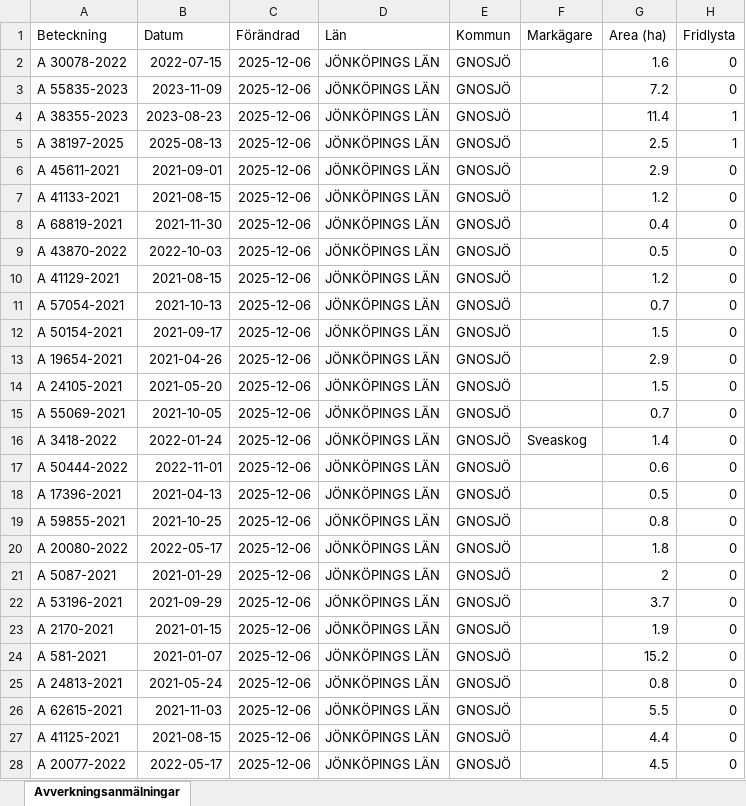
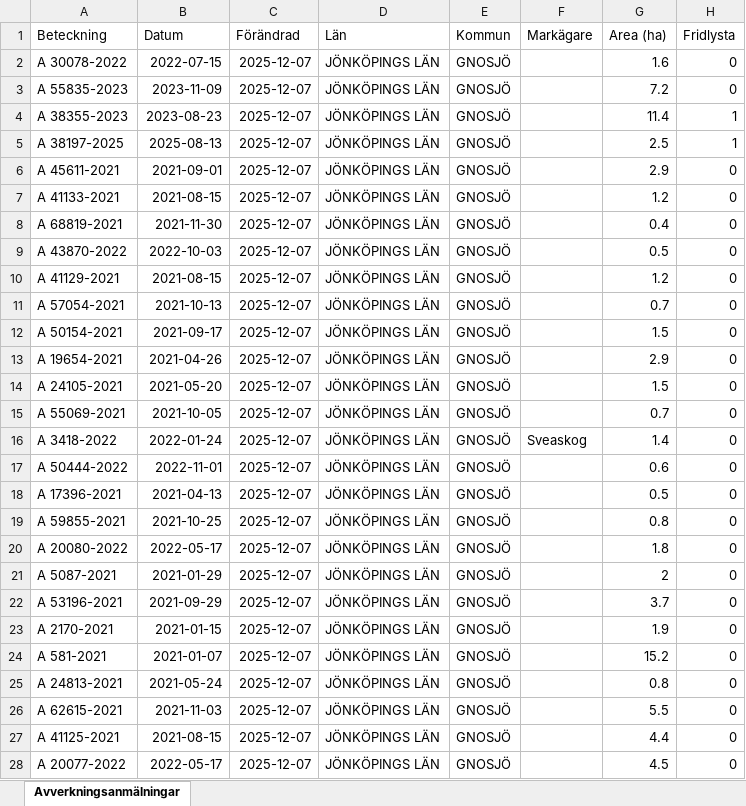
Before and after one commit to klasma/Logging_0617, an Excel workbook: Översikt GNOSJÖ.xlsx, sheet Avverkningsanmälningar, drawn as a sheet; only a part is shown; values as stored, in another font and other column widths than the file's, no borders; the diff covers the shown part only; the diff names each change by its address in the sheet, - before the commit and + after, or states it on an @@ line.

```diff
--- a/Översikt GNOSJÖ.xlsx (sheet Avverkningsanmälningar)
+++ b/Översikt GNOSJÖ.xlsx (sheet Avverkningsanmälningar)
-C2:C28 (Förändrad): 2025-12-06
+C2:C28 (Förändrad): 2025-12-07
```
Also changed, not shown: 230 edited cells elsewhere in this sheet, artfynd/A 30078-2022 artfynd.xlsx, artfynd/A 38197-2025 artfynd.xlsx, 19 other files.
